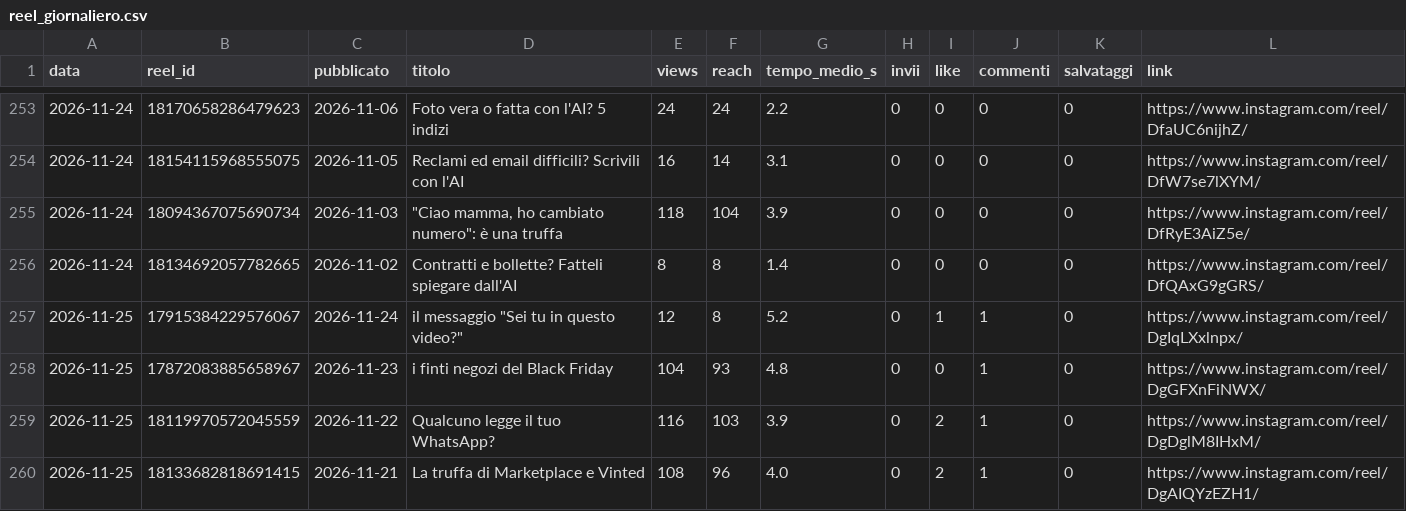
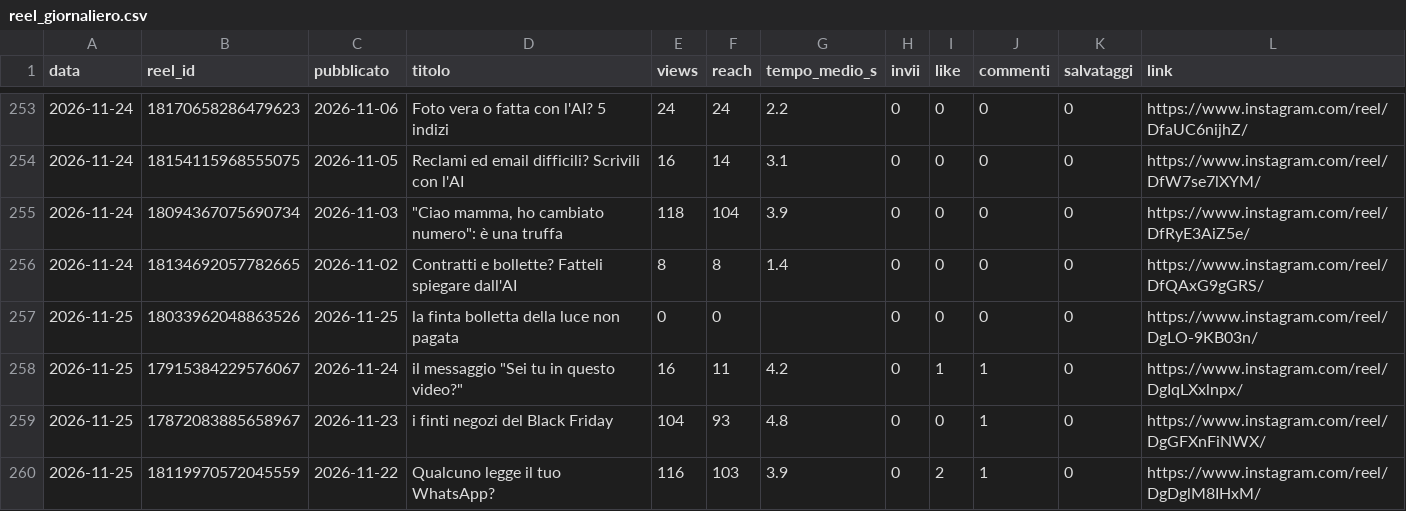
Before and after one commit to SimonePiro00/bitquotidiano, a CSV file: analisi/reel_giornaliero.csv, drawn as a sheet; only a part is shown, gaps mark what is left out; the shorter side is filled out with more unchanged rows.

Commit message:
Registro giornaliero

```diff
--- a/analisi/reel_giornaliero.csv
+++ b/analisi/reel_giornaliero.csv
@@ -256,3 +256,4 @@ data,reel_id,pubblicato,titolo,views,reach,tempo_medio_s,invii,like,commenti,sal
 2026-11-24,18134692057782665,2026-11-02,Contratti e bollette? Fatteli spiegare dall'AI,8,8,1.4,0,0,0,0,https://www.instagram.com/reel/DfQAxG9gGRS/
-2026-11-25,17915384229576067,2026-11-24,"il messaggio ""Sei tu in questo video?""",12,8,5.2,0,1,1,0,https://www.instagram.com/reel/DgIqLXxlnpx/
+2026-11-25,18033962048863526,2026-11-25,la finta bolletta della luce non pagata,0,0,,0,0,0,0,https://www.instagram.com/reel/DgLO-9KB03n/
+2026-11-25,17915384229576067,2026-11-24,"il messaggio ""Sei tu in questo video?""",16,11,4.2,0,1,1,0,https://www.instagram.com/reel/DgIqLXxlnpx/
 2026-11-25,17872083885658967,2026-11-23,i finti negozi del Black Friday,104,93,4.8,0,0,1,0,https://www.instagram.com/reel/DgGFXnFiNWX/
```
Also changed, not shown: analisi/follower.csv.
